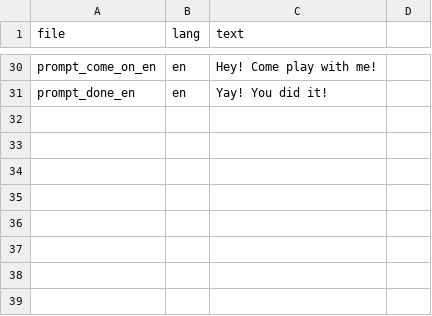
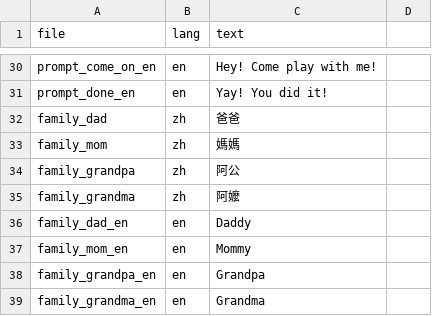
Before and after one commit to wade790215/BabyApp, a CSV file: tools/prompts.csv, drawn as a sheet; only a part is shown, gaps mark what is left out.

```diff
--- a/tools/prompts.csv
+++ b/tools/prompts.csv
@@ -31 +31,9 @@ prompt_come_on_en,en,Hey! Come play with me!
 prompt_done_en,en,Yay! You did it!
+family_dad,zh,爸爸
+family_mom,zh,媽媽
+family_grandpa,zh,阿公
+family_grandma,zh,阿嬤
+family_dad_en,en,Daddy
+family_mom_en,en,Mommy
+family_grandpa_en,en,Grandpa
+family_grandma_en,en,Grandma
```
Also changed, not shown: 39 other files.
